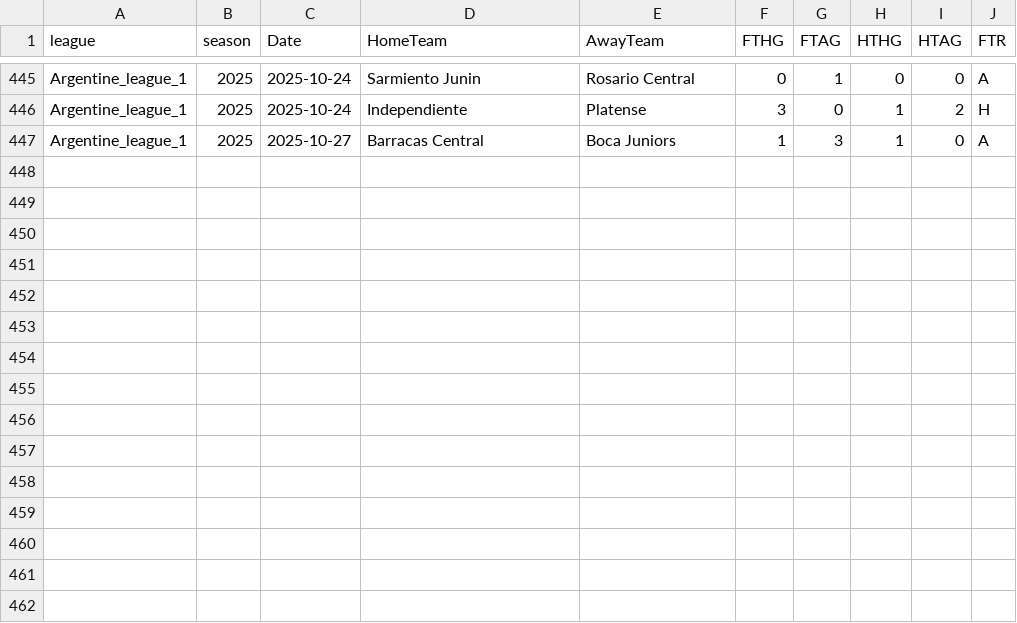
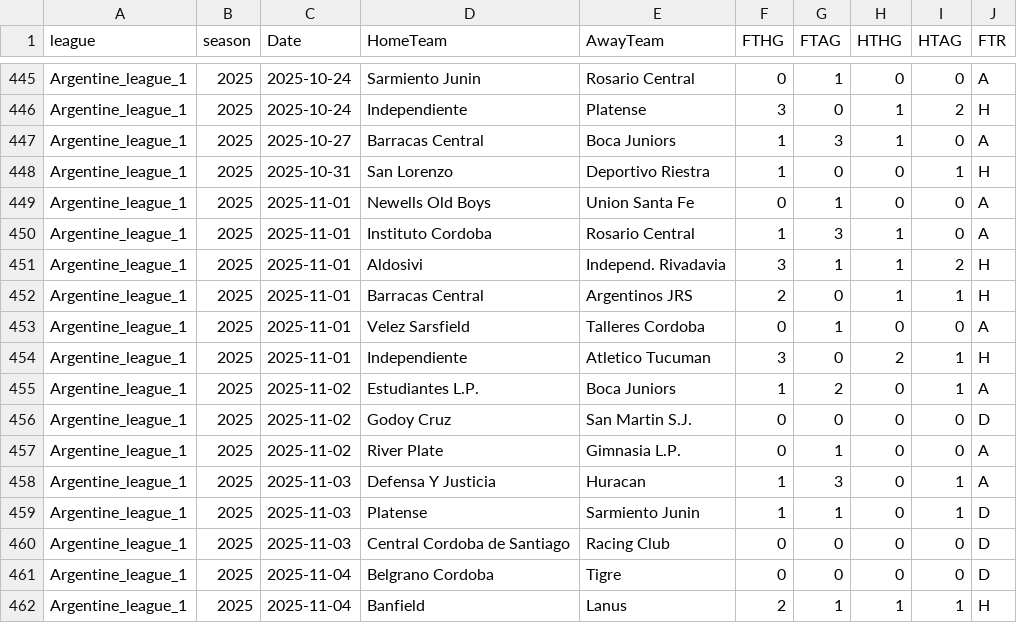
Before and after one commit to bobbobunda01/betsmart_new_version, a CSV file: data/argentine/saison_encours.csv, drawn as a sheet; only a part is shown, gaps mark what is left out.

```diff
--- a/data/argentine/saison_encours.csv
+++ b/data/argentine/saison_encours.csv
@@ -447 +447,16 @@ Argentine_league_1,2025,2025-10-24,Independiente,Platense,3,0,1,2,H
 Argentine_league_1,2025,2025-10-27,Barracas Central,Boca Juniors,1,3,1,0,A
+Argentine_league_1,2025,2025-10-31,San Lorenzo,Deportivo Riestra,1,0,0,1,H
+Argentine_league_1,2025,2025-11-01,Newells Old Boys,Union Santa Fe,0,1,0,0,A
+Argentine_league_1,2025,2025-11-01,Instituto Cordoba,Rosario Central,1,3,1,0,A
+Argentine_league_1,2025,2025-11-01,Aldosivi,Independ. Rivadavia,3,1,1,2,H
+Argentine_league_1,2025,2025-11-01,Barracas Central,Argentinos JRS,2,0,1,1,H
+Argentine_league_1,2025,2025-11-01,Velez Sarsfield,Talleres Cordoba,0,1,0,0,A
+Argentine_league_1,2025,2025-11-01,Independiente,Atletico Tucuman,3,0,2,1,H
+Argentine_league_1,2025,2025-11-02,Estudiantes L.P.,Boca Juniors,1,2,0,1,A
+Argentine_league_1,2025,2025-11-02,Godoy Cruz,San Martin S.J.,0,0,0,0,D
+Argentine_league_1,2025,2025-11-02,River Plate,Gimnasia L.P.,0,1,0,0,A
+Argentine_league_1,2025,2025-11-03,Defensa Y Justicia,Huracan,1,3,0,1,A
+Argentine_league_1,2025,2025-11-03,Platense,Sarmiento Junin,1,1,0,1,D
+Argentine_league_1,2025,2025-11-03,Central Cordoba de Santiago,Racing Club,0,0,0,0,D
+Argentine_league_1,2025,2025-11-04,Belgrano Cordoba,Tigre,0,0,0,0,D
+Argentine_league_1,2025,2025-11-04,Banfield,Lanus,2,1,1,1,H
```
Also changed, not shown: data/bresil/saison_encours.csv, data/fl/saison_encours.csv, 27 other files.
